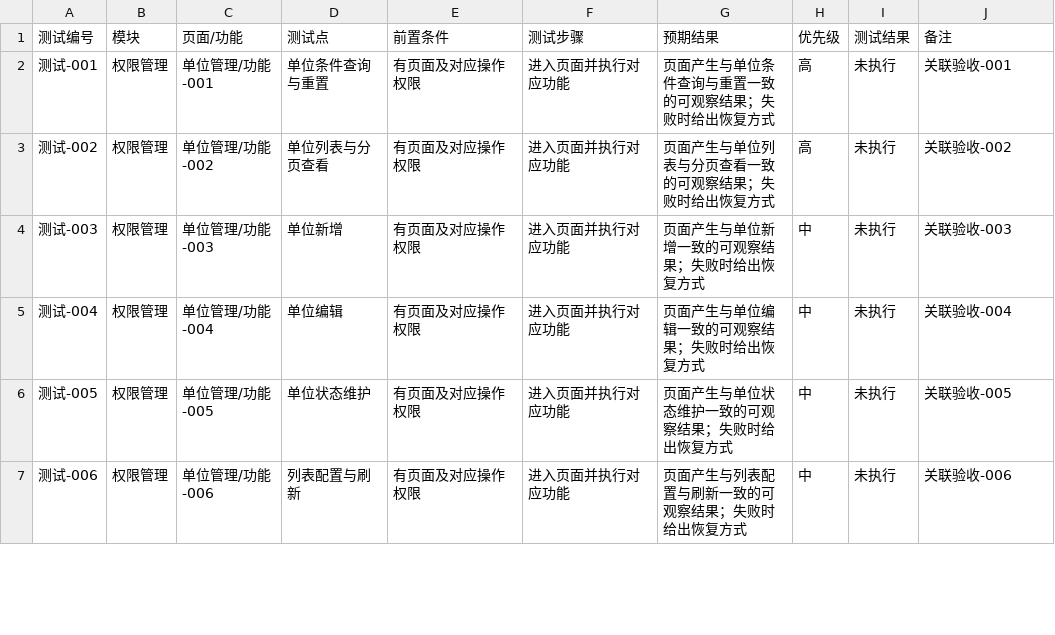
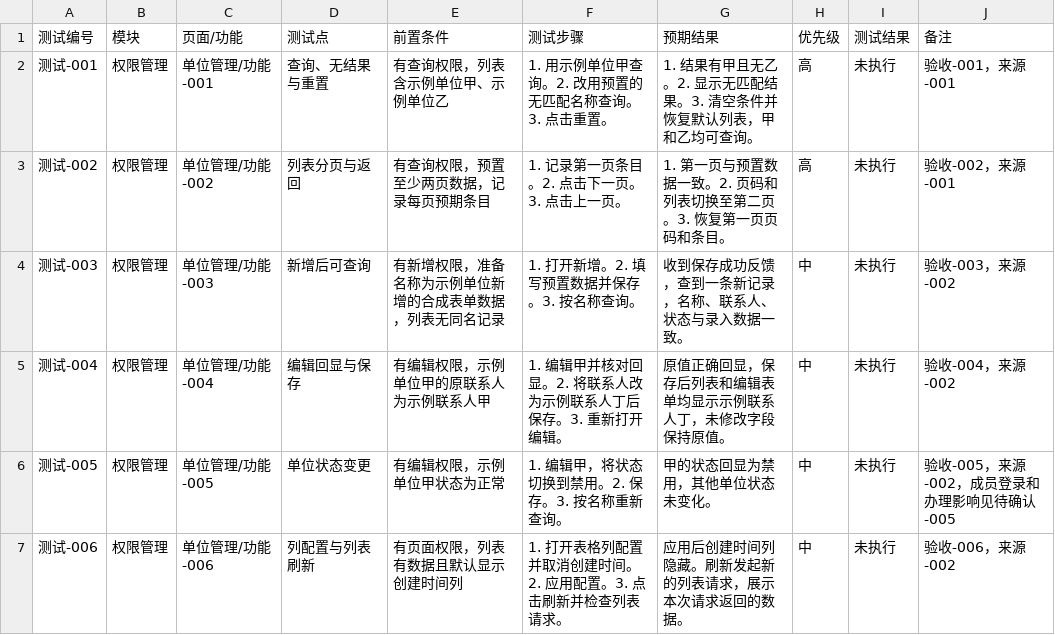
Before and after one commit to chinyuan1ngite/1gnite-pm-skills, a CSV file: examples/government-project-product-workflow/07_测试验收/功能测试点.csv, drawn as a sheet; only a part is shown; the diff covers the shown part only.

Commit message:
docs: restore meeting-to-acceptance workflow example

```diff
--- a/examples/government-project-product-workflow/07_测试验收/功能测试点.csv
+++ b/examples/government-project-product-workflow/07_测试验收/功能测试点.csv
@@ -1,7 +1,7 @@
 "测试编号","模块","页面/功能","测试点","前置条件","测试步骤","预期结果","优先级","测试结果","备注"
-"测试-001","权限管理","单位管理/功能-001","单位条件查询与重置","有页面及对应操作权限","进入页面并执行对应功能","页面产生与单位条件查询与重置一致的可观察结果；失败时给出恢复方式","高","未执行","关联验收-001"
-"测试-002","权限管理","单位管理/功能-002","单位列表与分页查看","有页面及对应操作权限","进入页面并执行对应功能","页面产生与单位列表与分页查看一致的可观察结果；失败时给出恢复方式","高","未执行","关联验收-002"
-"测试-003","权限管理","单位管理/功能-003","单位新增","有页面及对应操作权限","进入页面并执行对应功能","页面产生与单位新增一致的可观察结果；失败时给出恢复方式","中","未执行","关联验收-003"
-"测试-004","权限管理","单位管理/功能-004","单位编辑","有页面及对应操作权限","进入页面并执行对应功能","页面产生与单位编辑一致的可观察结果；失败时给出恢复方式","中","未执行","关联验收-004"
-"测试-005","权限管理","单位管理/功能-005","单位状态维护","有页面及对应操作权限","进入页面并执行对应功能","页面产生与单位状态维护一致的可观察结果；失败时给出恢复方式","中","未执行","关联验收-005"
-"测试-006","权限管理","单位管理/功能-006","列表配置与刷新","有页面及对应操作权限","进入页面并执行对应功能","页面产生与列表配置与刷新一致的可观察结果；失败时给出恢复方式","中","未执行","关联验收-006"
+"测试-001","权限管理","单位管理/功能-001","查询、无结果与重置","有查询权限，列表含示例单位甲、示例单位乙","1. 用示例单位甲查询。2. 改用预置的无匹配名称查询。3. 点击重置。","1. 结果有甲且无乙。2. 显示无匹配结果。3. 清空条件并恢复默认列表，甲和乙均可查询。","高","未执行","验收-001，来源-001"
+"测试-002","权限管理","单位管理/功能-002","列表分页与返回","有查询权限，预置至少两页数据，记录每页预期条目","1. 记录第一页条目。2. 点击下一页。3. 点击上一页。","1. 第一页与预置数据一致。2. 页码和列表切换至第二页。3. 恢复第一页页码和条目。","高","未执行","验收-002，来源-001"
+"测试-003","权限管理","单位管理/功能-003","新增后可查询","有新增权限，准备名称为示例单位新增的合成表单数据，列表无同名记录","1. 打开新增。2. 填写预置数据并保存。3. 按名称查询。","收到保存成功反馈，查到一条新记录，名称、联系人、状态与录入数据一致。","中","未执行","验收-003，来源-002"
+"测试-004","权限管理","单位管理/功能-004","编辑回显与保存","有编辑权限，示例单位甲的原联系人为示例联系人甲","1. 编辑甲并核对回显。2. 将联系人改为示例联系人丁后保存。3. 重新打开编辑。","原值正确回显，保存后列表和编辑表单均显示示例联系人丁，未修改字段保持原值。","中","未执行","验收-004，来源-002"
+"测试-005","权限管理","单位管理/功能-005","单位状态变更","有编辑权限，示例单位甲状态为正常","1. 编辑甲，将状态切换到禁用。2. 保存。3. 按名称重新查询。","甲的状态回显为禁用，其他单位状态未变化。","中","未执行","验收-005，来源-002，成员登录和办理影响见待确认-005"
+"测试-006","权限管理","单位管理/功能-006","列配置与列表刷新","有页面权限，列表有数据且默认显示创建时间列","1. 打开表格列配置并取消创建时间。2. 应用配置。3. 点击刷新并检查列表请求。","应用后创建时间列隐藏。刷新发起新的列表请求，展示本次请求返回的数据。","中","未执行","验收-006，来源-002"
```
Also changed, not shown: 11 edited cells elsewhere in this file, 7 other files.
